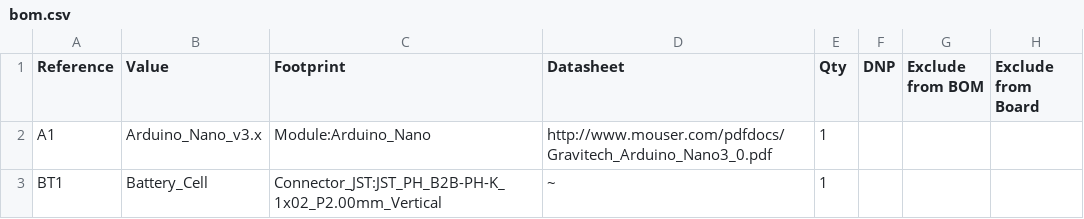
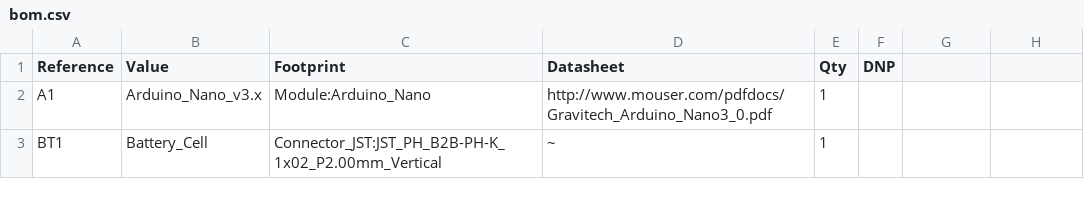
Before and after one commit to sophiayduan/Endev-board, a CSV file: bom.csv, drawn as a sheet; only a part is shown.

Commit message:
Update bom.csv

```diff
--- a/bom.csv
+++ b/bom.csv
@@ -1,2 +1,2 @@
-"Reference","Value","Footprint","Datasheet","Qty","DNP","Exclude from BOM","Exclude from Board"
+"Reference","Value","Footprint","Datasheet","Qty","DNP",
 "A1","Arduino_Nano_v3.x","Module:Arduino_Nano","http://www.mouser.com/pdfdocs/Gravitech_Arduino_Nano3_0.pdf","1","","",""
```
